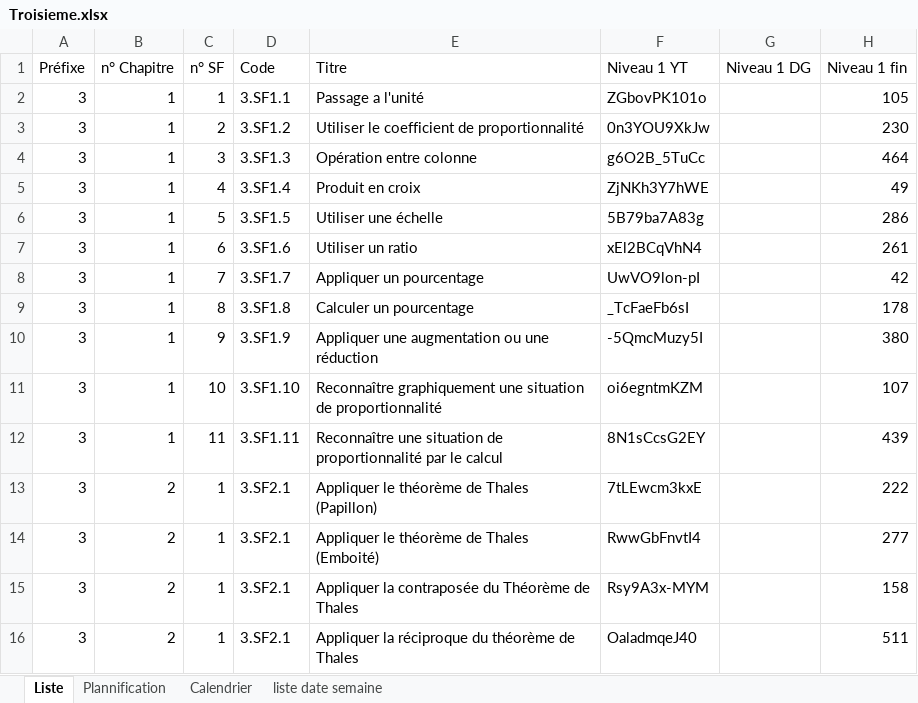
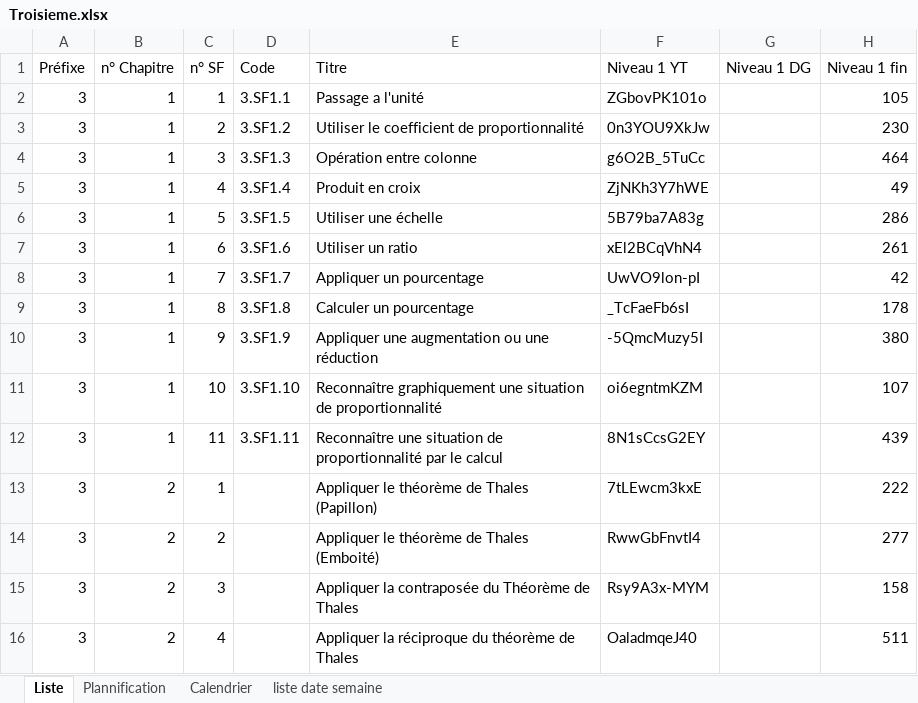
Before and after one commit to Ligne2Maths/Spirale2Maths, an Excel workbook: contenu/Troisieme.xlsx, sheet Liste, drawn as a sheet; only a part is shown; values as stored, in another font and other column widths than the file's, no borders; the diff names each change by its address in the sheet, - before the commit and + after, or states it on an @@ line.

Commit message:
Mise a jour du 21-09-2026 11:56:35.53

```diff
--- a/contenu/Troisieme.xlsx (sheet Liste)
+++ b/contenu/Troisieme.xlsx (sheet Liste)
-D13:D16 (Code): 3.SF2.1
+D13:D16 (Code): (empty)
-C14 (n° SF): 1
+C14 (n° SF): 2
-C15 (n° SF): 1
+C15 (n° SF): 3
-C16 (n° SF): 1
+C16 (n° SF): 4
```
Also changed, not shown: sheet Plannification.
